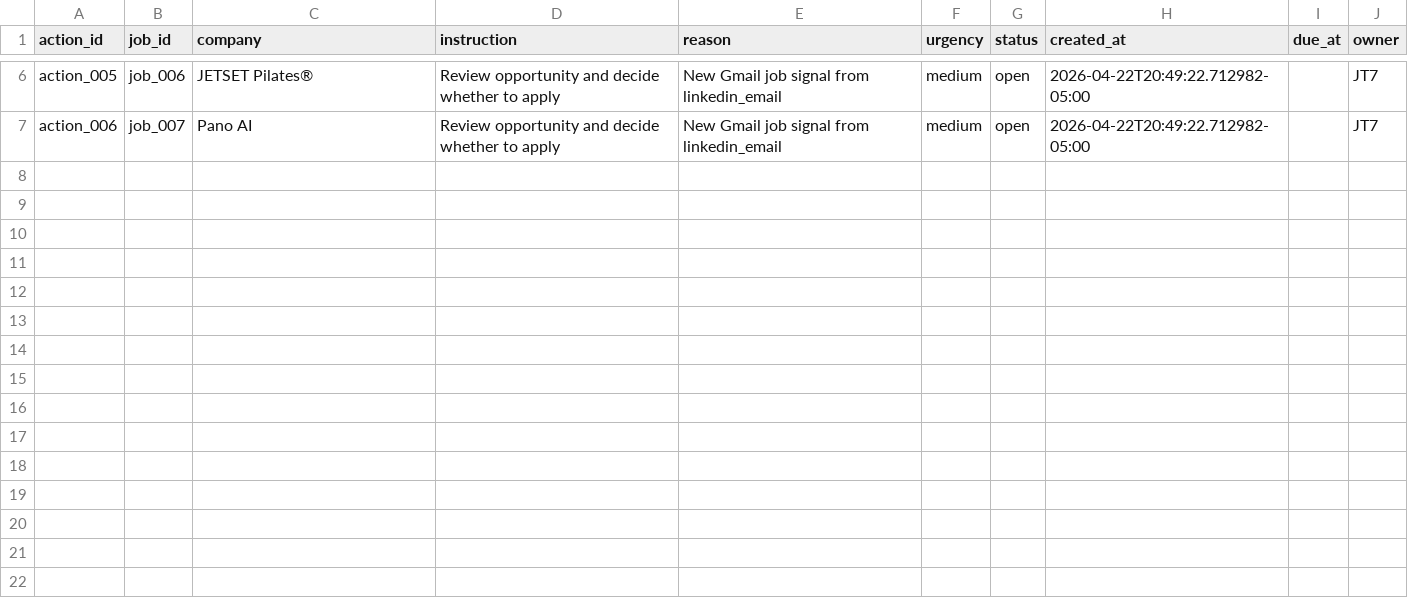
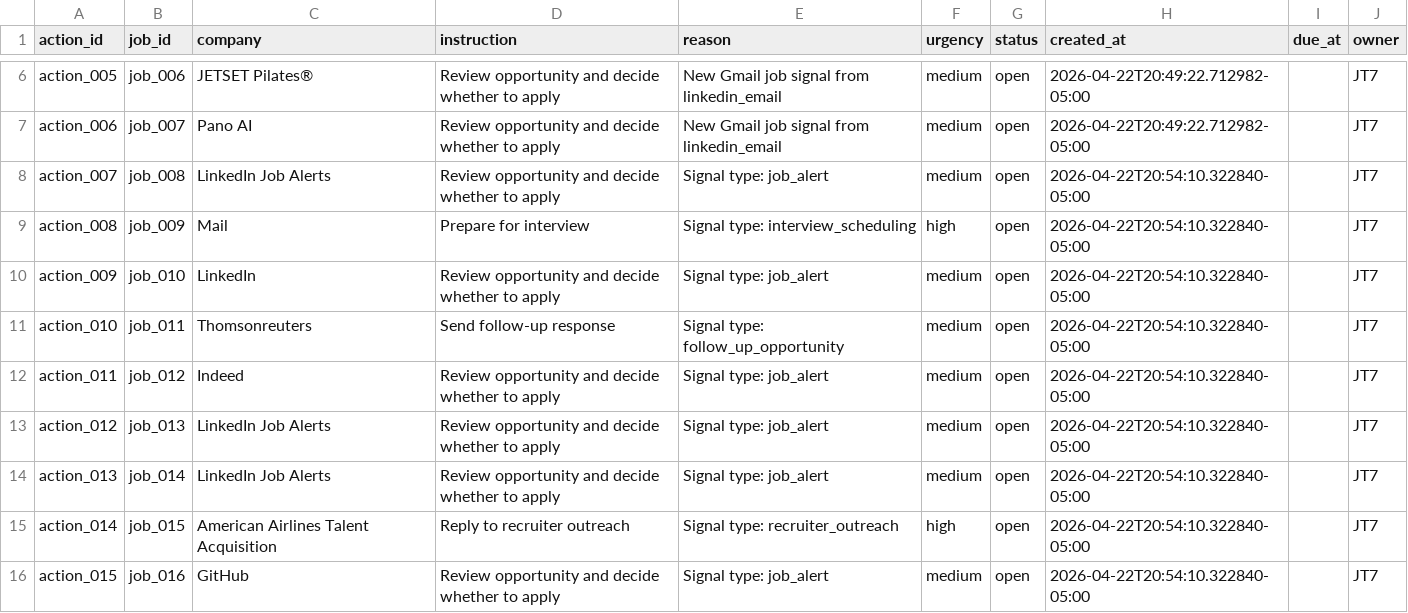
Before and after one commit to jonathonthomason/jt7-2, a CSV file: job-search-ui/data_mirror/Actions.csv, drawn as a sheet; only a part is shown, gaps mark what is left out.

```diff
--- a/job-search-ui/data_mirror/Actions.csv
+++ b/job-search-ui/data_mirror/Actions.csv
@@ -7 +7,10 @@ action_005,job_006,JETSET Pilates®,Review opportunity and decide whether to app
 action_006,job_007,Pano AI,Review opportunity and decide whether to apply,New Gmail job signal from linkedin_email,medium,open,2026-04-22T20:49:22.712982-05:00,,JT7
+action_007,job_008,LinkedIn Job Alerts,Review opportunity and decide whether to apply,Signal type: job_alert,medium,open,2026-04-22T20:54:10.322840-05:00,,JT7
+action_008,job_009,Mail,Prepare for interview,Signal type: interview_scheduling,high,open,2026-04-22T20:54:10.322840-05:00,,JT7
+action_009,job_010,LinkedIn,Review opportunity and decide whether to apply,Signal type: job_alert,medium,open,2026-04-22T20:54:10.322840-05:00,,JT7
+action_010,job_011,Thomsonreuters,Send follow-up response,Signal type: follow_up_opportunity,medium,open,2026-04-22T20:54:10.322840-05:00,,JT7
+action_011,job_012,Indeed,Review opportunity and decide whether to apply,Signal type: job_alert,medium,open,2026-04-22T20:54:10.322840-05:00,,JT7
+action_012,job_013,LinkedIn Job Alerts,Review opportunity and decide whether to apply,Signal type: job_alert,medium,open,2026-04-22T20:54:10.322840-05:00,,JT7
+action_013,job_014,LinkedIn Job Alerts,Review opportunity and decide whether to apply,Signal type: job_alert,medium,open,2026-04-22T20:54:10.322840-05:00,,JT7
+action_014,job_015,American Airlines Talent Acquisition,Reply to recruiter outreach,Signal type: recruiter_outreach,high,open,2026-04-22T20:54:10.322840-05:00,,JT7
+action_015,job_016,GitHub,Review opportunity and decide whether to apply,Signal type: job_alert,medium,open,2026-04-22T20:54:10.322840-05:00,,JT7
```
Also changed, not shown: job-search-ui/data_mirror/Jobs.csv, job-search-ui/data_mirror/Recruiters.csv, 11 other files.
